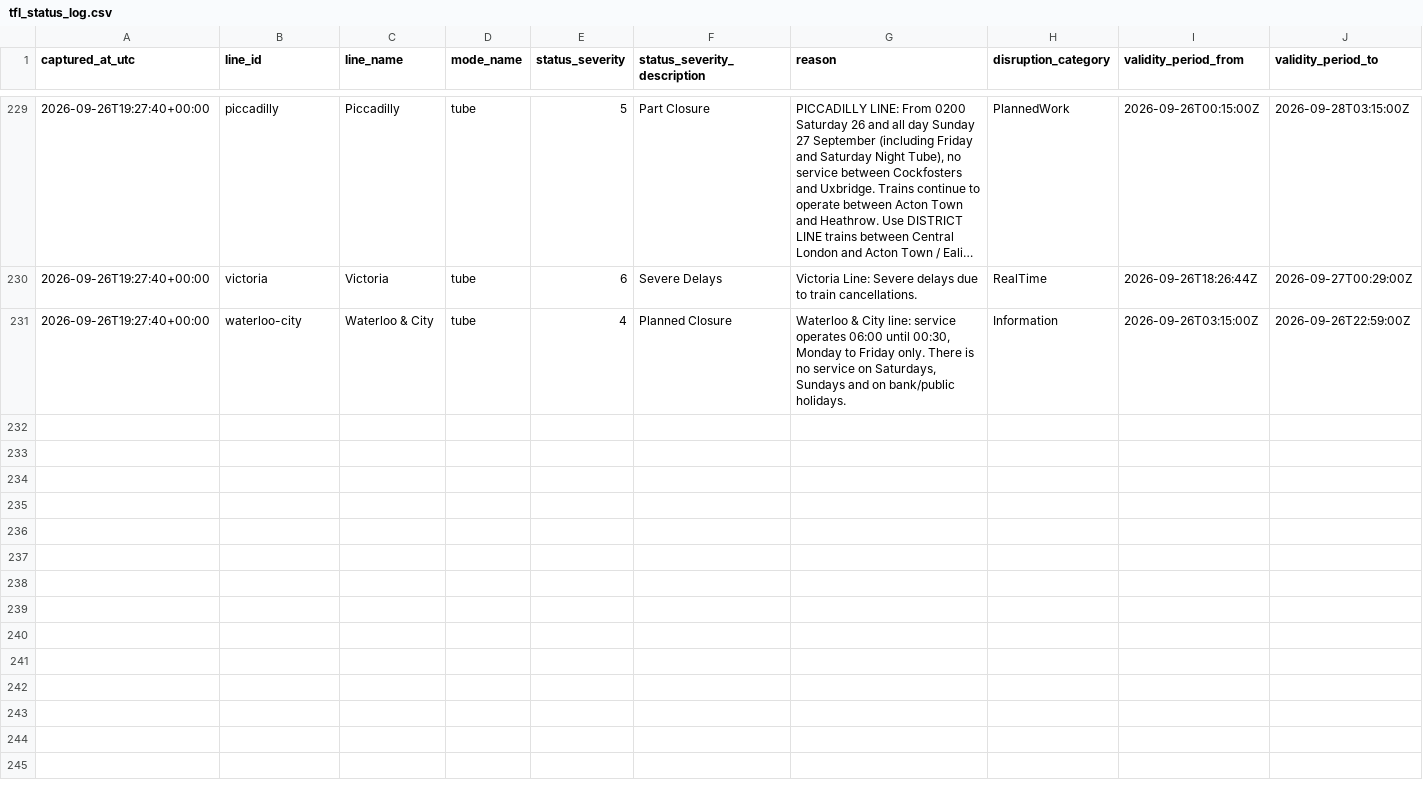
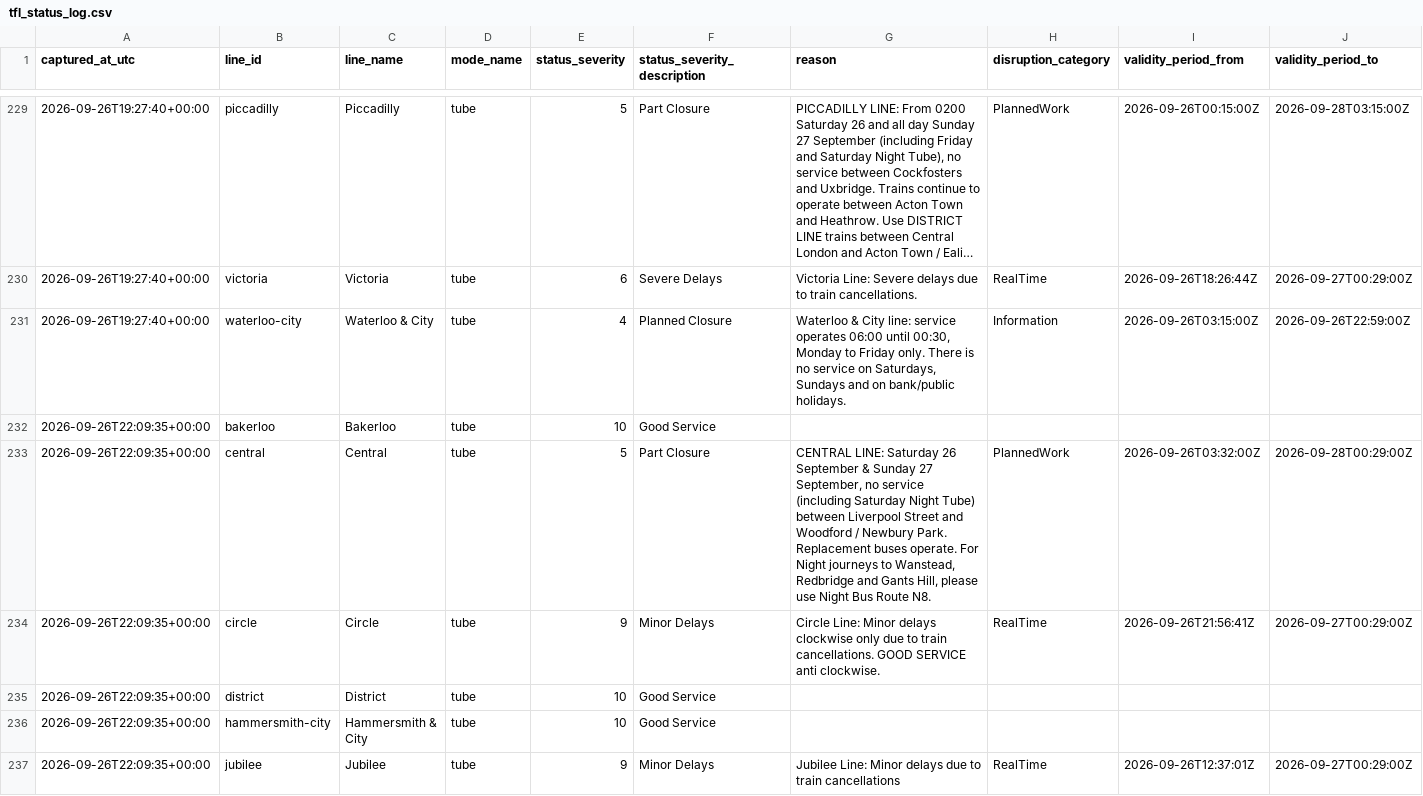
Before and after one commit to hitanshu8141/tfl-delay-dashboard, a CSV file: tfl_status_log.csv, drawn as a sheet; only a part is shown, gaps mark what is left out; long unchanged cells end in …; the diff covers the shown part only; the diff names each change by its address in the sheet, - before the commit and + after, or states it on an @@ line.

```diff
--- a/tfl_status_log.csv
+++ b/tfl_status_log.csv
+row 232: 2026-09-26T22:09:35+00:00 | bakerloo | Bakerloo | tube | 10 | Good Service
+row 233: 2026-09-26T22:09:35+00:00 | central | Central | tube | 5 | Part Closure | CENTRAL LINE: Saturday 26 September & Sunday 27 September, no service (including Saturday Night Tube) between Liverpool Street and Woodford / Newbury Park. Replacement buses operate. For Night journeys to Wanstead, Redbridge and Gants Hill, please use Night Bus Route N8. | PlannedWork | 2026-09-26T03:32:00Z | 2026-09-28T00:29:00Z
+row 234: 2026-09-26T22:09:35+00:00 | circle | Circle | tube | 9 | Minor Delays | Circle Line: Minor delays clockwise only due to train cancellations. GOOD SERVICE anti clockwise. | RealTime | 2026-09-26T21:56:41Z | 2026-09-27T00:29:00Z
+row 235: 2026-09-26T22:09:35+00:00 | district | District | tube | 10 | Good Service
+row 236: 2026-09-26T22:09:35+00:00 | hammersmith-city | Hammersmith & City | tube | 10 | Good Service
+row 237: 2026-09-26T22:09:35+00:00 | jubilee | Jubilee | tube | 9 | Minor Delays | Jubilee Line: Minor delays due to train cancellations | RealTime | 2026-09-26T12:37:01Z | 2026-09-27T00:29:00Z
```
Also changed, not shown: 5 added rows elsewhere in this file.
